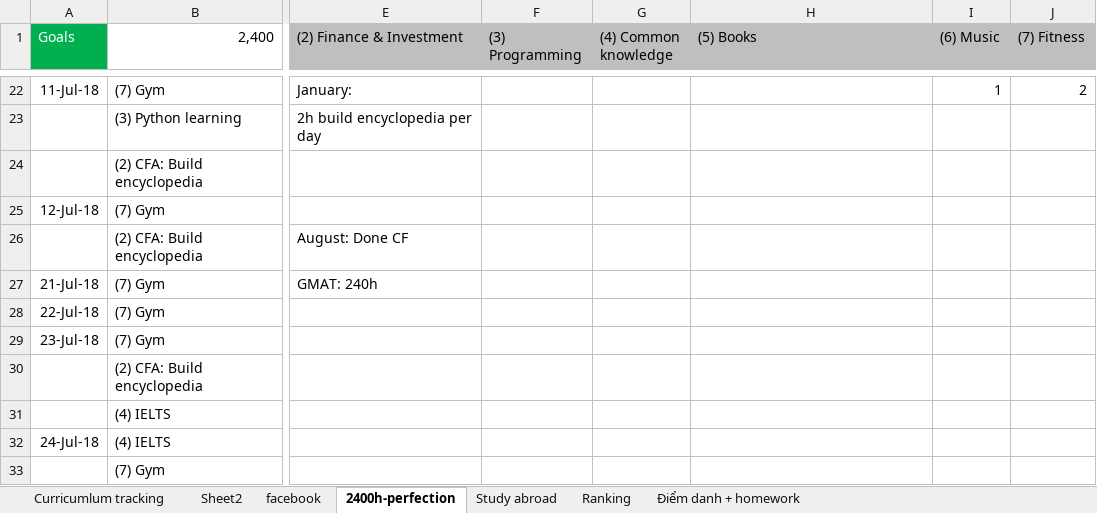
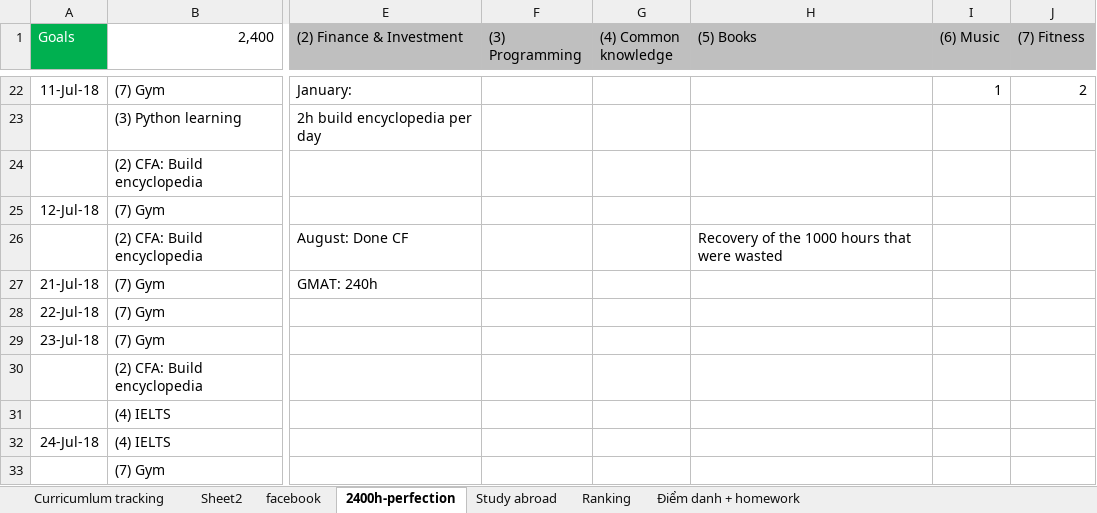
Before and after one commit to thedarkknight513v2/daohoangnam-codes, an Excel workbook: CFA curriculumn learning tracking.xlsx, sheet 2400h-perfection, drawn as a sheet; only a part is shown, gaps mark what is left out; values as stored, in another font and other column widths than the file's, no borders; the diff covers the shown part only; the diff names each change by its address in the sheet, - before the commit and + after, or states it on an @@ line.

```diff
--- a/CFA curriculumn learning tracking.xlsx (sheet 2400h-perfection)
+++ b/CFA curriculumn learning tracking.xlsx (sheet 2400h-perfection)
-H26 ((5) Books): (empty)
+H26 ((5) Books): Recovery of the 1000 hours that were wasted
```
Also changed, not shown: 11 added rows, 10 removed rows, 2 moved rows, 43 edited cells and cell formats elsewhere in this sheet, 2 other files.
